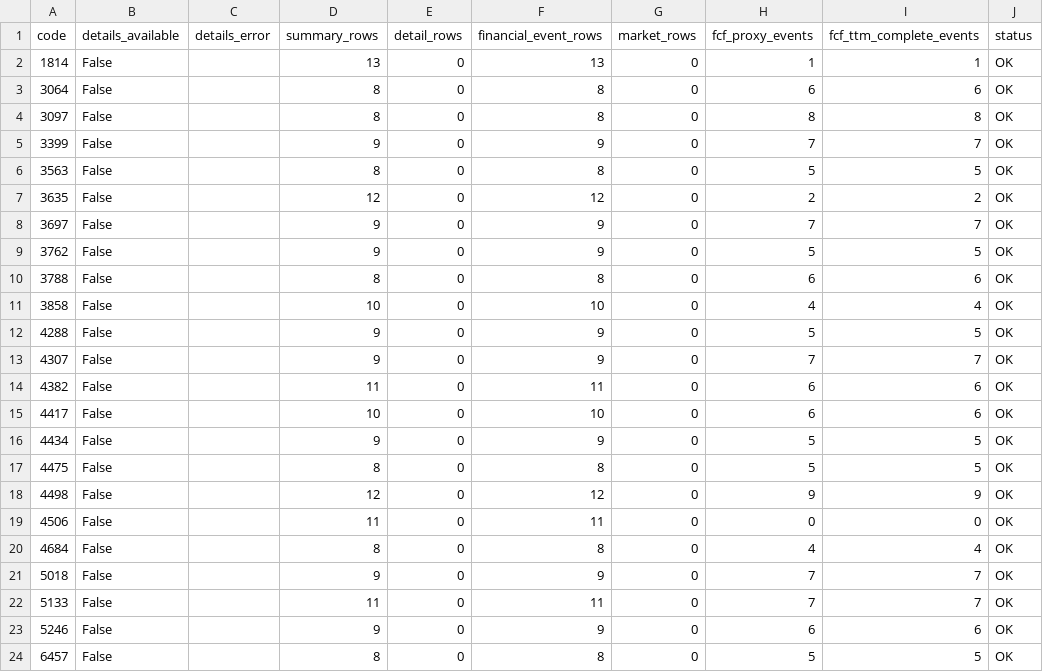
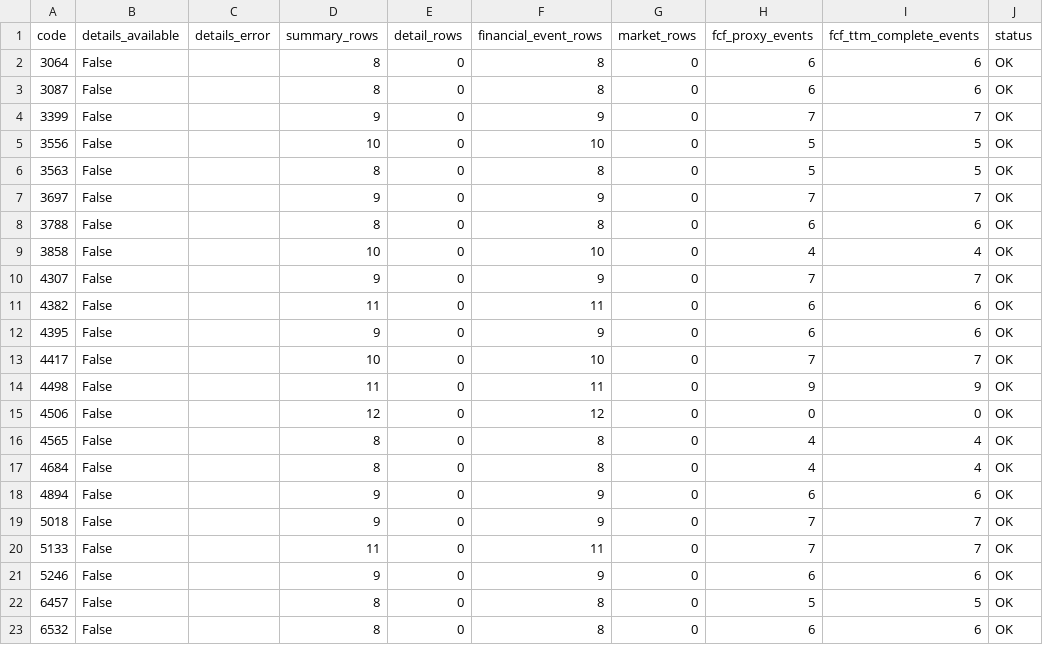
Before and after one commit to takasan-stock/stock-analyzer, a CSV file: data/multiple_expansion/mex_build_diagnostics.csv, drawn as a sheet; only a part is shown; the shorter side is filled out with more unchanged rows; the diff covers the shown part only.

```diff
--- a/data/multiple_expansion/mex_build_diagnostics.csv
+++ b/data/multiple_expansion/mex_build_diagnostics.csv
@@ -1,21 +1,19 @@
 code,details_available,details_error,summary_rows,detail_rows,financial_event_rows,market_rows,fcf_proxy_events,fcf_ttm_complete_events,status
-1814,False,,13,0,13,0,1,1,OK
 3064,False,,8,0,8,0,6,6,OK
-3097,False,,8,0,8,0,8,8,OK
+3087,False,,8,0,8,0,6,6,OK
 3399,False,,9,0,9,0,7,7,OK
+3556,False,,10,0,10,0,5,5,OK
 3563,False,,8,0,8,0,5,5,OK
-3635,False,,12,0,12,0,2,2,OK
 3697,False,,9,0,9,0,7,7,OK
-3762,False,,9,0,9,0,5,5,OK
 3788,False,,8,0,8,0,6,6,OK
 3858,False,,10,0,10,0,4,4,OK
-4288,False,,9,0,9,0,5,5,OK
 4307,False,,9,0,9,0,7,7,OK
 4382,False,,11,0,11,0,6,6,OK
-4417,False,,10,0,10,0,6,6,OK
-4434,False,,9,0,9,0,5,5,OK
-4475,False,,8,0,8,0,5,5,OK
-4498,False,,12,0,12,0,9,9,OK
-4506,False,,11,0,11,0,0,0,OK
+4395,False,,9,0,9,0,6,6,OK
+4417,False,,10,0,10,0,7,7,OK
+4498,False,,11,0,11,0,9,9,OK
+4506,False,,12,0,12,0,0,0,OK
+4565,False,,8,0,8,0,4,4,OK
 4684,False,,8,0,8,0,4,4,OK
+4894,False,,9,0,9,0,6,6,OK
 5018,False,,9,0,9,0,7,7,OK
```
Also changed, not shown: 4 added rows, 2 removed rows and 5 edited cells elsewhere in this file, data/multiple_expansion/me_screener_stale_preview.csv, data/multiple_expansion/mex_events.csv, 7 other files.
